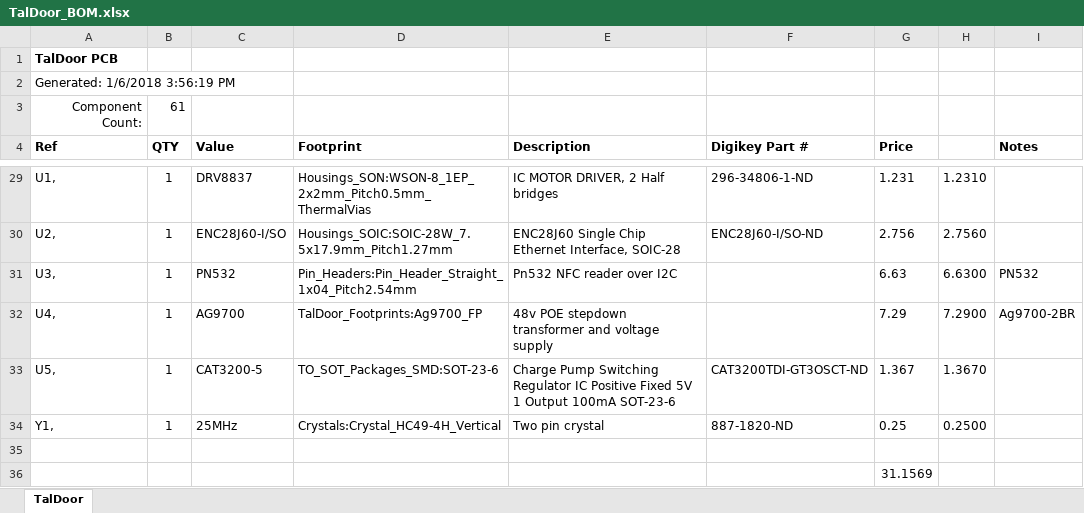
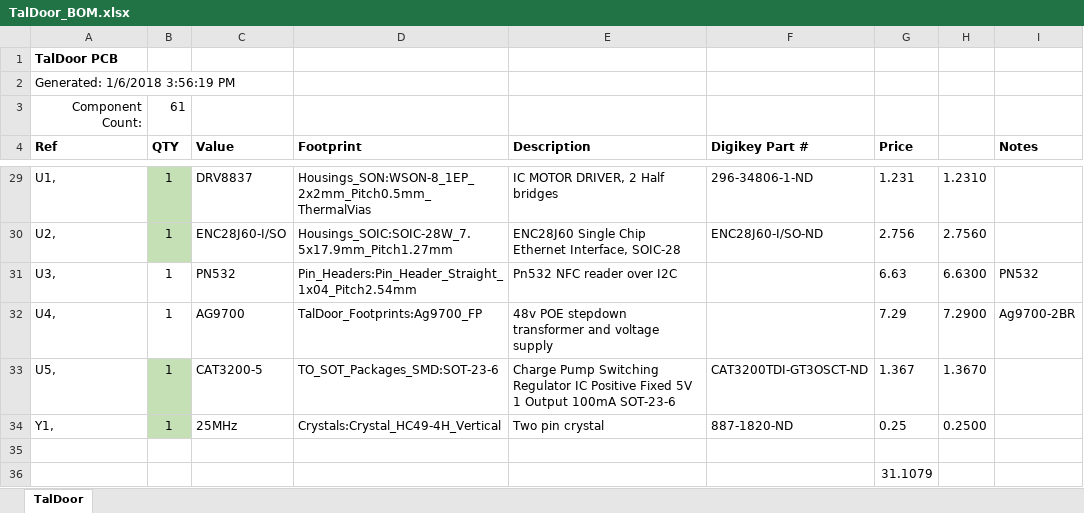
Before and after one commit to akaStanley/TalDoor, an Excel workbook: Hardware/TalDoor_BOM.xlsx, sheet TalDoor, drawn as a sheet; only a part is shown, gaps mark what is left out; values as stored, in another font and other column widths than the file's, no borders; the diff covers the shown part only; the diff names each change by its address in the sheet, - before the commit and + after, or states it on an @@ line.

```diff
--- a/Hardware/TalDoor_BOM.xlsx (sheet TalDoor)
+++ b/Hardware/TalDoor_BOM.xlsx (sheet TalDoor)
-B29:B30 fill: none
+B29:B30 fill: #C5E0B4
-B33:B34 fill: none
+B33:B34 fill: #C5E0B4
-G36 (Price): 31.1569
+G36 (Price): 31.1079
```
Also changed, not shown: 4 edited cells and cell formats elsewhere in this sheet, 13 other files.
